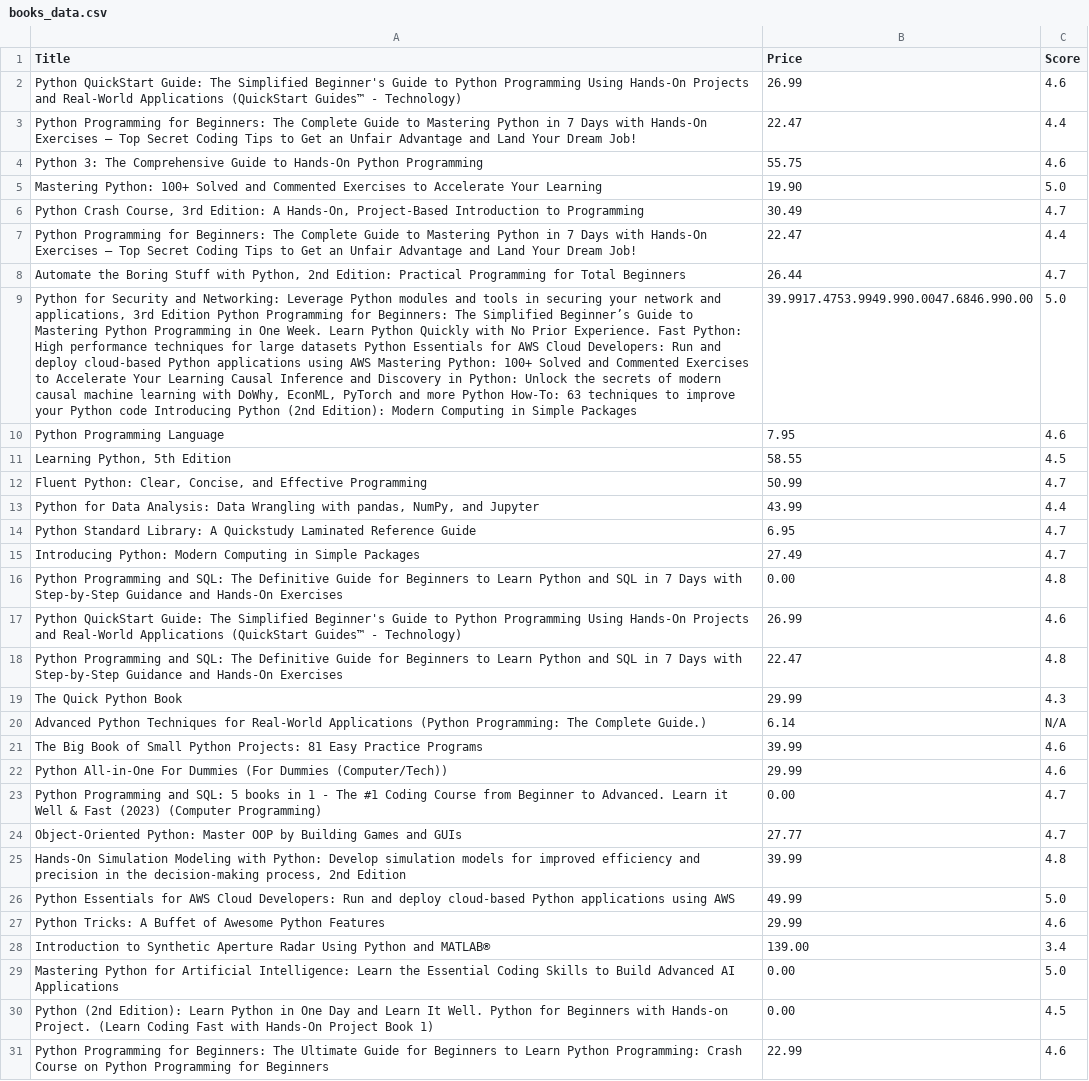
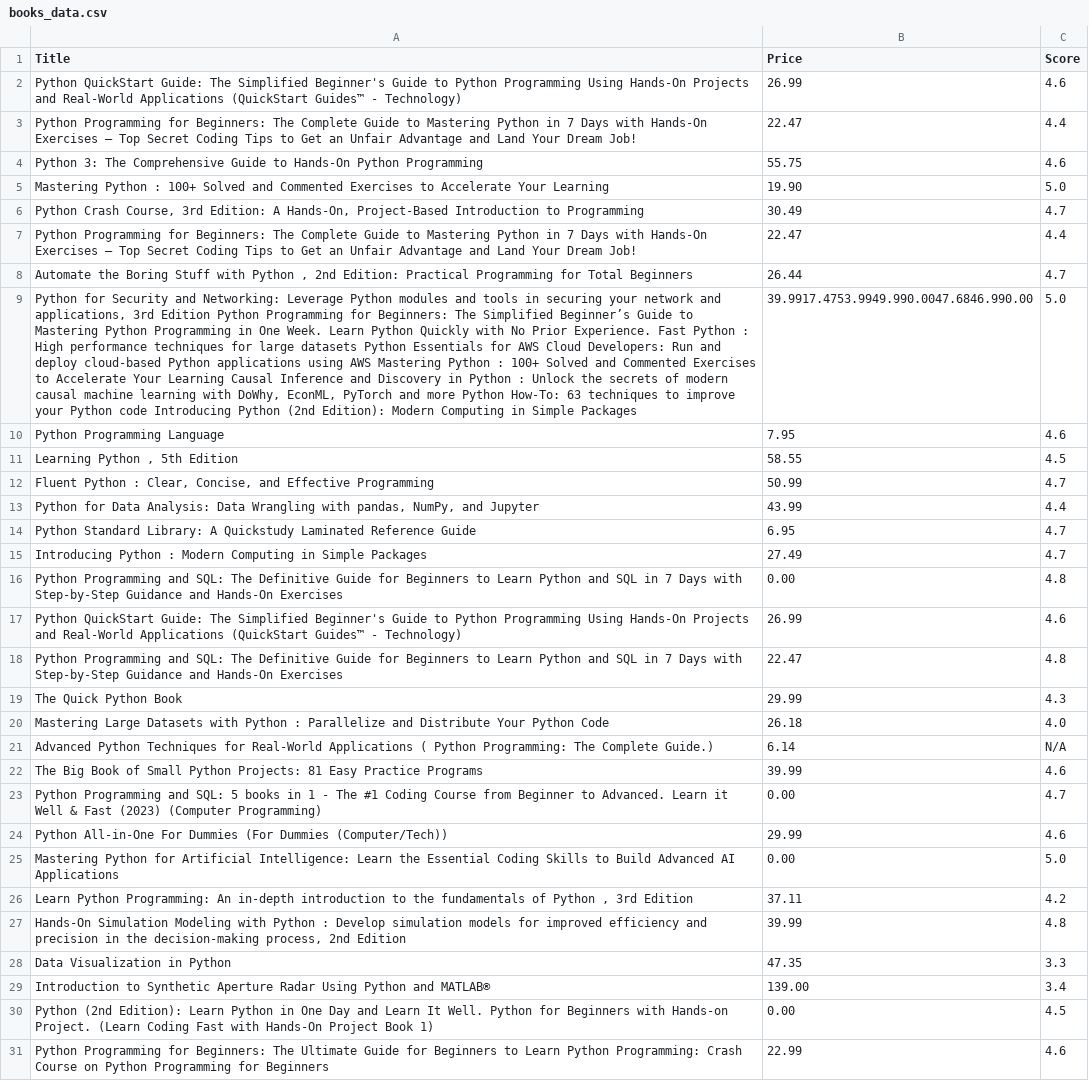
Before and after one commit to kaledinaoksana/amazon-web-scrapper, a CSV file: Scrapper/books_data.csv, drawn as a sheet; only a part is shown; removed rows and columns are numbered as before the commit, all else as after; the diff covers the shown part only; the diff names each change by its address in the sheet, - before the commit and + after, or states it on an @@ line.

```diff
--- a/Scrapper/books_data.csv
+++ b/Scrapper/books_data.csv
-A5 (Title): Mastering Python: 100+ Solved…
+A5 (Title): Mastering Python : 100+ Solved…
-A8 (Title): …Stuff with Python, 2nd Edition:…
+A8 (Title): …Stuff with Python , 2nd Edition:…
-A9 (Title): …Experience. Fast Python: High performance techniques for large datasets Python Essentials for AWS Cloud Developers: Run and deploy cloud-based Python applications using AWS Mastering Python: 100+ Solved and Commented Exercises to Accelerate Your Learning Causal Inference and Discovery in Python: Unlock the…
+A9 (Title): …Experience. Fast Python : High performance techniques for large datasets Python Essentials for AWS Cloud Developers: Run and deploy cloud-based Python applications using AWS Mastering Python : 100+ Solved and Commented Exercises to Accelerate Your Learning Causal Inference and Discovery in Python : Unlock the…
-A11 (Title): Learning Python, 5th Edition
+A11 (Title): Learning Python , 5th Edition
-A12 (Title): Fluent Python: Clear, Concise,…
+A12 (Title): Fluent Python : Clear, Concise,…
-A15 (Title): Introducing Python: Modern Computing…
+A15 (Title): Introducing Python : Modern Computing…
+row 20: Mastering Large Datasets with Python : Parallelize and Distribute Your Python Code | 26.18 | 4.0
-A21 (Title): …Real-World Applications (Python Programming: The…
+A21 (Title): …Real-World Applications ( Python Programming: The…
-row 24: Object-Oriented Python: Master OOP by Building Games and GUIs | 27.77 | 4.7
@@ row 29 moved to row 25: Mastering Python for Artificial Intellig… @@
+row 26: Learn Python Programming: An in-depth introduction to the fundamentals of Python , 3rd Edition | 37.11 | 4.2
-A27 (Title): …Modeling with Python: Develop simulation…
+A27 (Title): …Modeling with Python : Develop simulation…
-row 26: Python Essentials for AWS Cloud Developers: Run and deploy cloud-based Python applications using AWS | 49.99 | 5.0
-row 27: Python Tricks: A Buffet of Awesome Python Features | 29.99 | 4.6
+row 28: Data Visualization in Python | 47.35 | 3.3
```
Also changed, not shown: 6 added rows, 6 removed rows, 5 moved rows and 5 edited cells elsewhere in this file, 1 other file.
